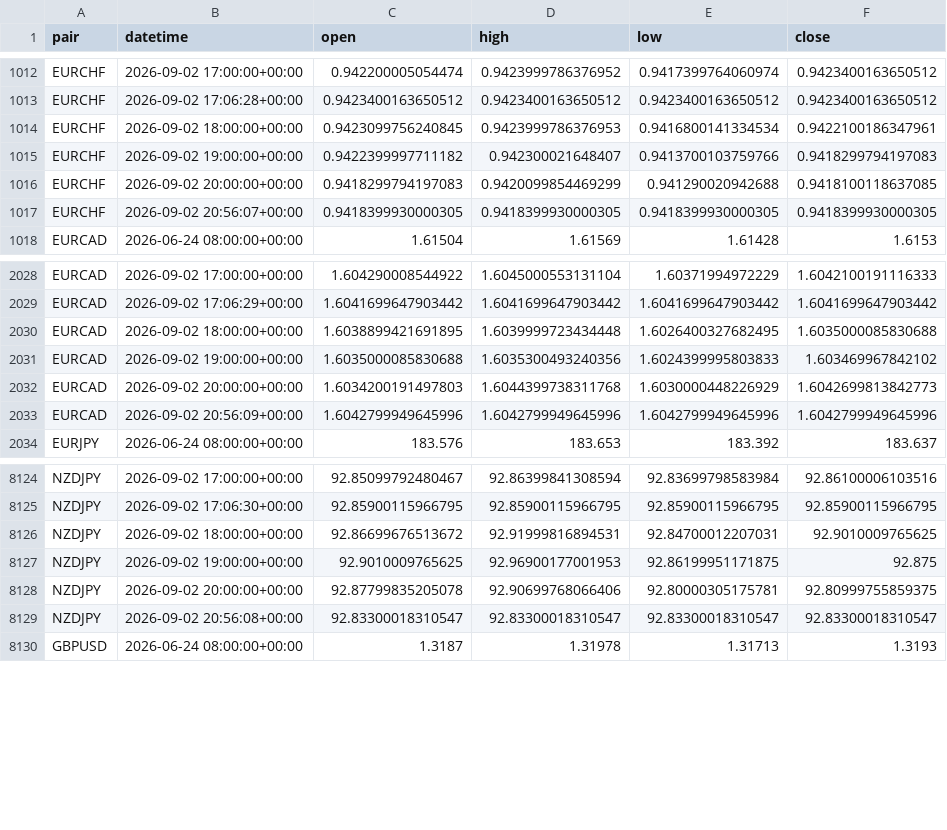
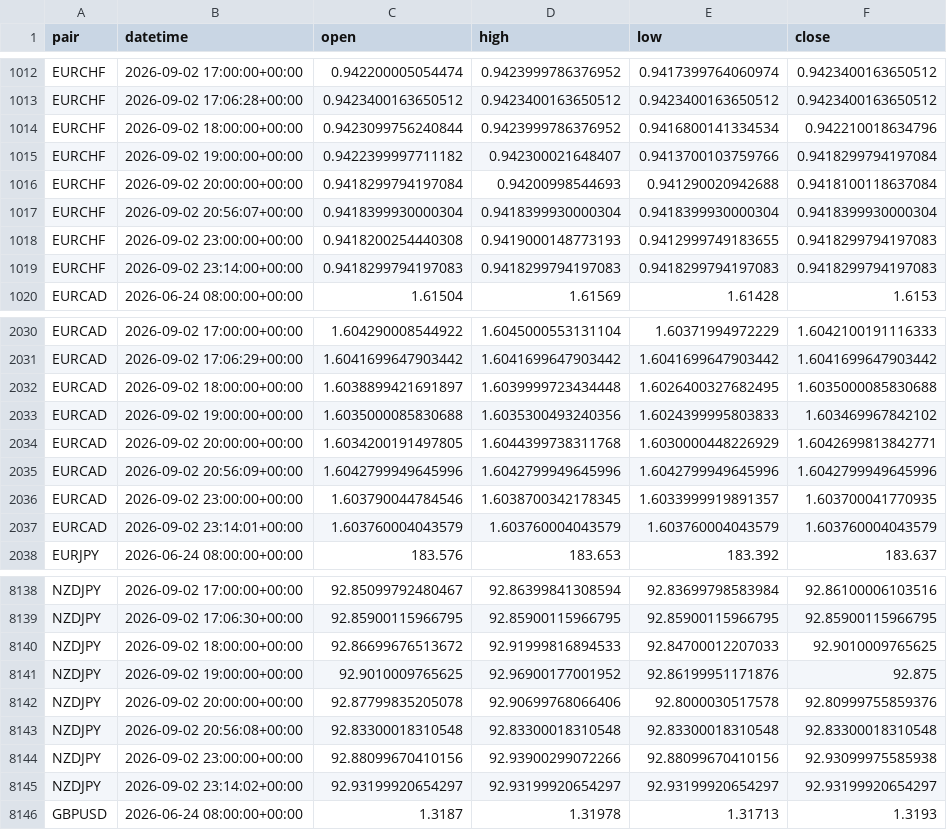
Before and after one commit to kenjtradez/adx-supertrend-signal, a CSV file: price_log.csv, drawn as a sheet; only a part is shown, gaps mark what is left out; the diff covers the shown part only.

```diff
--- a/price_log.csv
+++ b/price_log.csv
@@ -1013,6 +1013,8 @@ EURCHF,2026-09-02 17:00:00+00:00,0.942200005054474,0.9423999786376952,0.94173997
 EURCHF,2026-09-02 17:06:28+00:00,0.9423400163650512,0.9423400163650512,0.9423400163650512,0.9423400163650512
-EURCHF,2026-09-02 18:00:00+00:00,0.9423099756240845,0.9423999786376953,0.9416800141334534,0.9422100186347961
-EURCHF,2026-09-02 19:00:00+00:00,0.9422399997711182,0.942300021648407,0.9413700103759766,0.9418299794197083
-EURCHF,2026-09-02 20:00:00+00:00,0.9418299794197083,0.9420099854469299,0.941290020942688,0.9418100118637085
-EURCHF,2026-09-02 20:56:07+00:00,0.9418399930000305,0.9418399930000305,0.9418399930000305,0.9418399930000305
+EURCHF,2026-09-02 18:00:00+00:00,0.9423099756240844,0.9423999786376952,0.9416800141334534,0.942210018634796
+EURCHF,2026-09-02 19:00:00+00:00,0.9422399997711182,0.942300021648407,0.9413700103759766,0.9418299794197084
+EURCHF,2026-09-02 20:00:00+00:00,0.9418299794197084,0.94200998544693,0.941290020942688,0.9418100118637084
+EURCHF,2026-09-02 20:56:07+00:00,0.9418399930000304,0.9418399930000304,0.9418399930000304,0.9418399930000304
+EURCHF,2026-09-02 23:00:00+00:00,0.9418200254440308,0.9419000148773193,0.9412999749183655,0.9418299794197083
+EURCHF,2026-09-02 23:14:00+00:00,0.9418299794197083,0.9418299794197083,0.9418299794197083,0.9418299794197083
 EURCAD,2026-06-24 08:00:00+00:00,1.61504,1.61569,1.61428,1.6153
@@ -2029,6 +2031,8 @@ EURCAD,2026-09-02 17:00:00+00:00,1.604290008544922,1.6045000553131104,1.60371994
 EURCAD,2026-09-02 17:06:29+00:00,1.6041699647903442,1.6041699647903442,1.6041699647903442,1.6041699647903442
-EURCAD,2026-09-02 18:00:00+00:00,1.6038899421691895,1.6039999723434448,1.6026400327682495,1.6035000085830688
+EURCAD,2026-09-02 18:00:00+00:00,1.6038899421691897,1.6039999723434448,1.6026400327682495,1.6035000085830688
 EURCAD,2026-09-02 19:00:00+00:00,1.6035000085830688,1.6035300493240356,1.6024399995803833,1.603469967842102
-EURCAD,2026-09-02 20:00:00+00:00,1.6034200191497803,1.6044399738311768,1.6030000448226929,1.6042699813842773
+EURCAD,2026-09-02 20:00:00+00:00,1.6034200191497805,1.6044399738311768,1.6030000448226929,1.6042699813842771
 EURCAD,2026-09-02 20:56:09+00:00,1.6042799949645996,1.6042799949645996,1.6042799949645996,1.6042799949645996
+EURCAD,2026-09-02 23:00:00+00:00,1.603790044784546,1.6038700342178345,1.6033999919891357,1.603700041770935
+EURCAD,2026-09-02 23:14:01+00:00,1.603760004043579,1.603760004043579,1.603760004043579,1.603760004043579
 EURJPY,2026-06-24 08:00:00+00:00,183.576,183.653,183.392,183.637
@@ -8125,6 +8139,8 @@ NZDJPY,2026-09-02 17:00:00+00:00,92.85099792480467,92.86399841308594,92.83699798
 NZDJPY,2026-09-02 17:06:30+00:00,92.85900115966795,92.85900115966795,92.85900115966795,92.85900115966795
-NZDJPY,2026-09-02 18:00:00+00:00,92.86699676513672,92.91999816894531,92.84700012207031,92.9010009765625
-NZDJPY,2026-09-02 19:00:00+00:00,92.9010009765625,92.96900177001953,92.86199951171875,92.875
-NZDJPY,2026-09-02 20:00:00+00:00,92.87799835205078,92.90699768066406,92.80000305175781,92.80999755859375
-NZDJPY,2026-09-02 20:56:08+00:00,92.83300018310547,92.83300018310547,92.83300018310547,92.83300018310547
+NZDJPY,2026-09-02 18:00:00+00:00,92.86699676513672,92.91999816894533,92.84700012207033,92.9010009765625
+NZDJPY,2026-09-02 19:00:00+00:00,92.9010009765625,92.96900177001952,92.86199951171876,92.875
+NZDJPY,2026-09-02 20:00:00+00:00,92.87799835205078,92.90699768066406,92.8000030517578,92.80999755859376
+NZDJPY,2026-09-02 20:56:08+00:00,92.83300018310548,92.83300018310548,92.83300018310548,92.83300018310548
+NZDJPY,2026-09-02 23:00:00+00:00,92.88099670410156,92.93900299072266,92.88099670410156,92.93099975585938
+NZDJPY,2026-09-02 23:14:02+00:00,92.93199920654297,92.93199920654297,92.93199920654297,92.93199920654297
 GBPUSD,2026-06-24 08:00:00+00:00,1.3187,1.31978,1.31713,1.3193
```
Also changed, not shown: 12 added rows and 14 edited cells elsewhere in this file.
